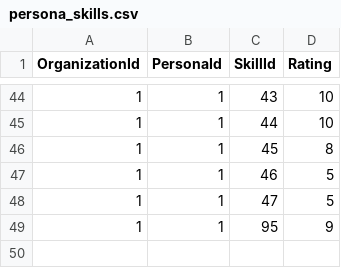
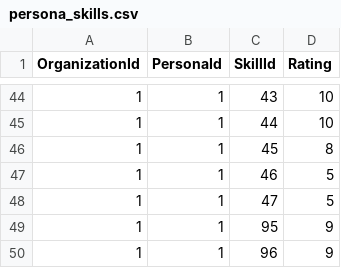
Before and after one commit to rodmjay/ResumePro, a CSV file: ResumePro/Seeding/csv/persona_skills.csv, drawn as a sheet; only a part is shown, gaps mark what is left out; the diff names each change by its address in the sheet, - before the commit and + after, or states it on an @@ line.

```diff
--- a/ResumePro/Seeding/csv/persona_skills.csv
+++ b/ResumePro/Seeding/csv/persona_skills.csv
+row 50: 1 | 1 | 96 | 9
```
Also changed, not shown: ResumePro/Seeding/csv/category_skills.csv, ResumePro/Seeding/csv/skills.csv, 8 other files.
